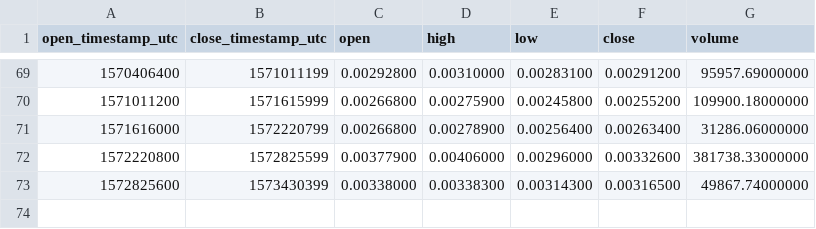
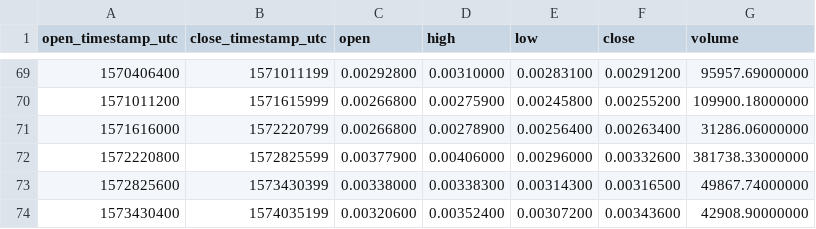
Before and after one commit to cryptobigbro/binance-NASETH, a CSV file: binance-NASETH-1w.csv, drawn as a sheet; only a part is shown, gaps mark what is left out; the diff names each change by its address in the sheet, - before the commit and + after, or states it on an @@ line.

```diff
--- a/binance-NASETH-1w.csv
+++ b/binance-NASETH-1w.csv
+row 74: 1573430400 | 1574035199 | 0.00320600 | 0.00352400 | 0.00307200 | 0.00343600 | 42908.90000000
```
Also changed, not shown: binance-NASETH-1d.csv, binance-NASETH-1h.csv.
